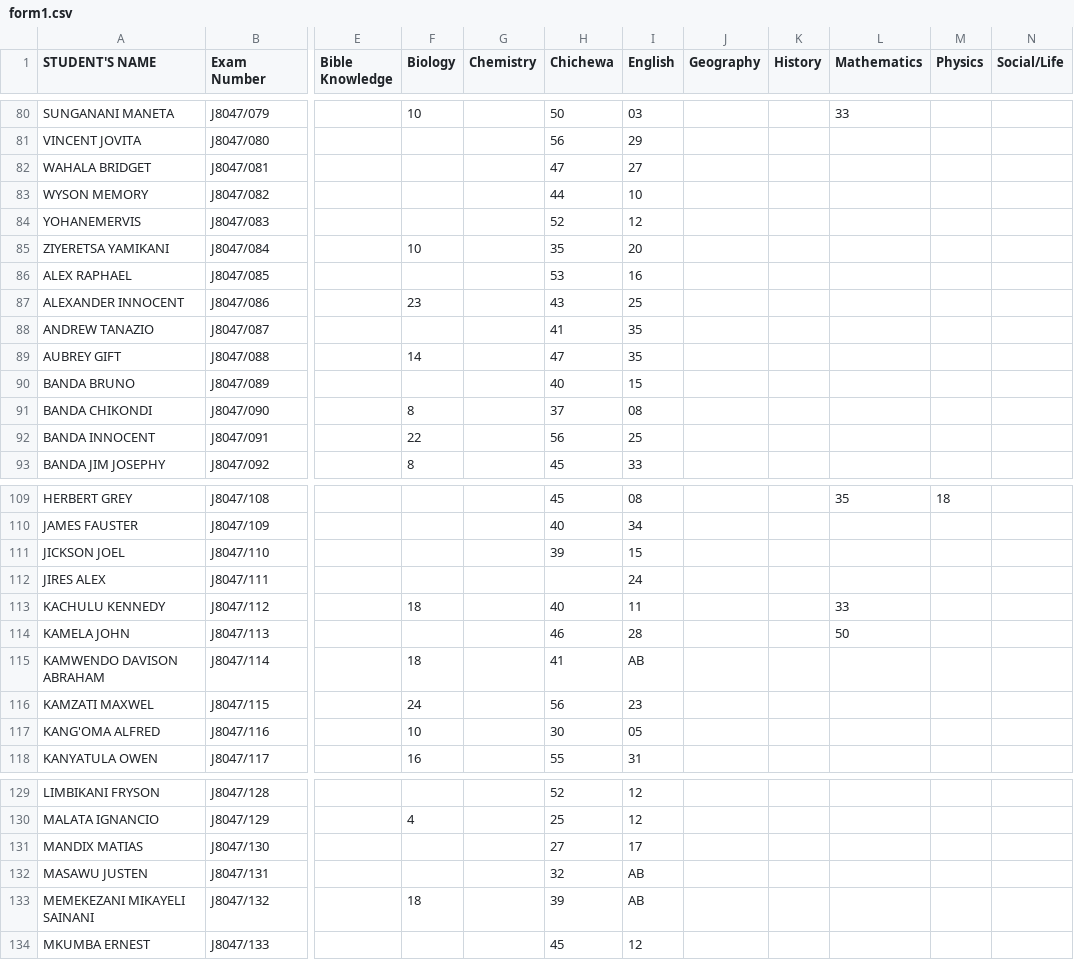
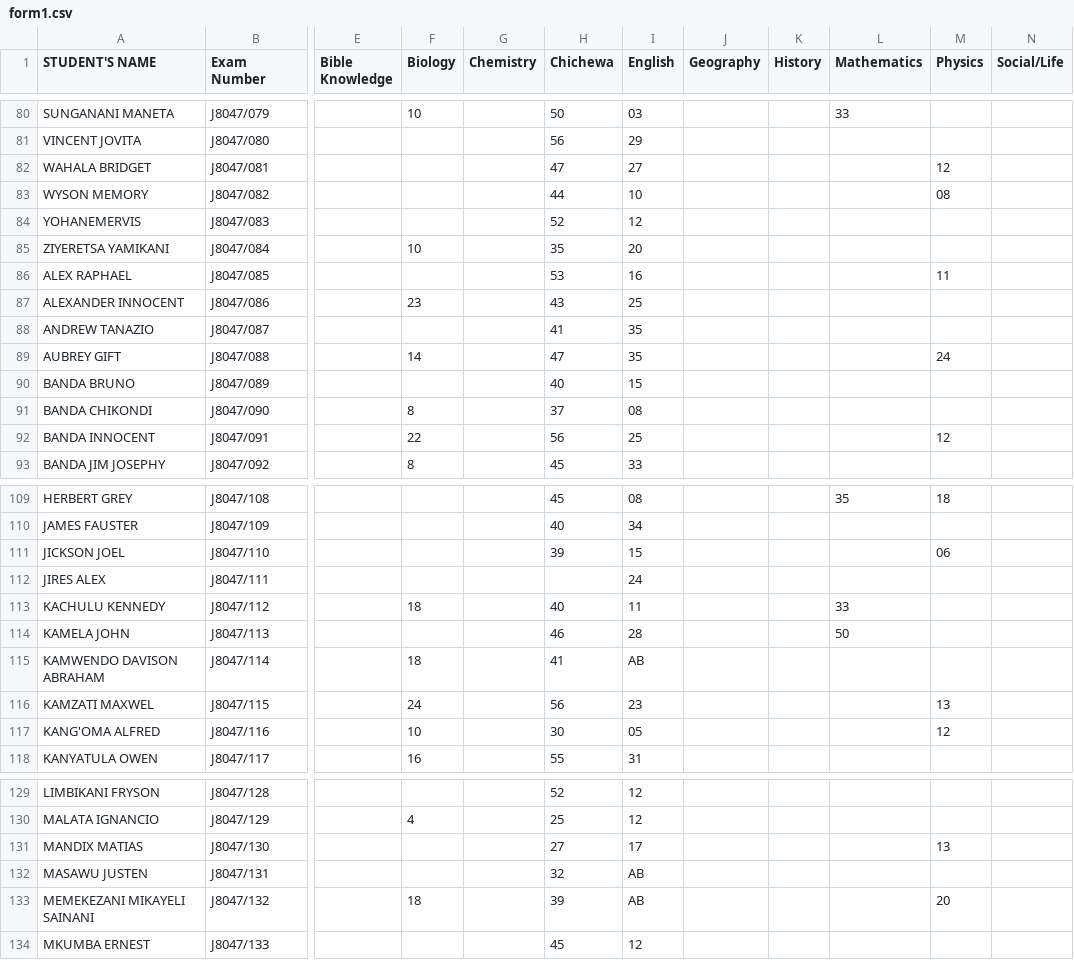
Before and after one commit to magawass/ExApp, a CSV file: form1.csv, drawn as a sheet; only a part is shown, gaps mark what is left out; the diff covers the shown part only; the diff names each change by its address in the sheet, - before the commit and + after, or states it on an @@ line.

Commit message:
Update: form1 - Physics (3/31/2026, 11:02:30 AM)

```diff
--- a/form1.csv
+++ b/form1.csv
-M82 (Physics): (empty)
+M82 (Physics): 12
-M83 (Physics): (empty)
+M83 (Physics): 08
-M86 (Physics): (empty)
+M86 (Physics): 11
-M89 (Physics): (empty)
+M89 (Physics): 24
-M92 (Physics): (empty)
+M92 (Physics): 12
-M111 (Physics): (empty)
+M111 (Physics): 06
-M116 (Physics): (empty)
+M116 (Physics): 13
-M117 (Physics): (empty)
+M117 (Physics): 12
-M131 (Physics): (empty)
+M131 (Physics): 13
-M133 (Physics): (empty)
+M133 (Physics): 20
```
Also changed, not shown: 2 edited cells elsewhere in this file.
